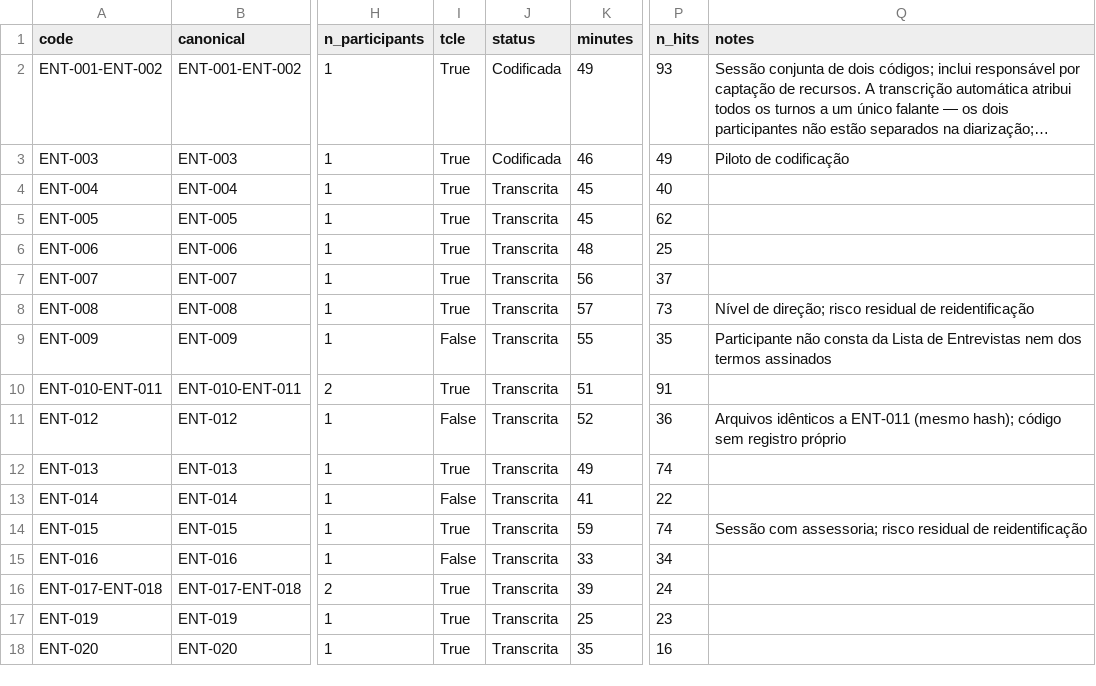
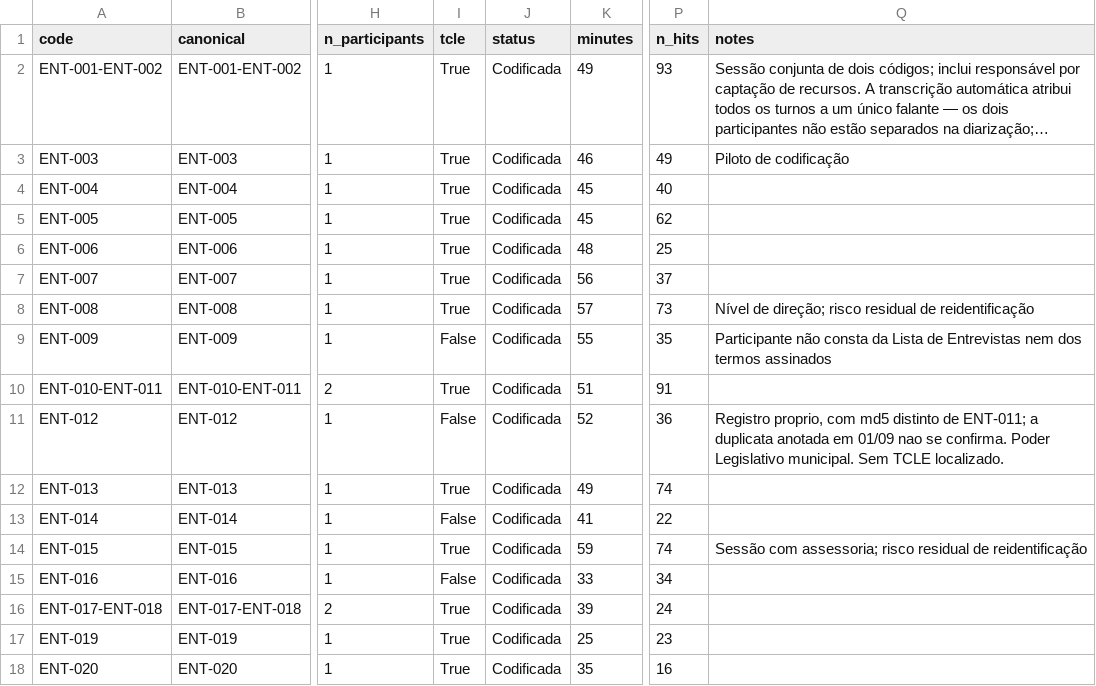
Before and after one commit to aikiesan/Projeto_Maringa, a CSV file: codebook/interviews.csv, drawn as a sheet; only a part is shown, gaps mark what is left out; long unchanged cells end in …; the diff names each change by its address in the sheet, - before the commit and + after, or states it on an @@ line.

Commit message:
codificacao completa do corpus: 17 sessoes, 494 evidencias
- ENT-004 a ENT-020 codificadas no padrao do piloto (15 sessoes novas)
- 51 das 55 dimensoes com evidencia; as 4 restantes sao prioridade Media
- fecha 3.1.3 (inventario de GEE), 2.3.2 (fundo municipal) e 2.2.2 (rastreamento)
- interviews.csv: todas as sessoes em Codificada; corrige a nota de ENT-012
- build_site.py reescrito: painel em 8 abas, evidencias paginadas e filtraveis
- METODOLOGIA.md: secoes 7 e 9 revisadas contra o corpus codificado

```diff
--- a/codebook/interviews.csv
+++ b/codebook/interviews.csv
-J4:J18 (status): Transcrita
+J4:J18 (status): Codificada
-Q11 (notes): Arquivos idênticos a ENT-011 (mesmo hash); código sem registro próprio
+Q11 (notes): Registro proprio, com md5 distinto de ENT-011; a duplicata anotada em 01/09 nao se confirma. Poder Legislativo municipal. Sem TCLE localizado.
```
Also changed, not shown: 21 other files.
